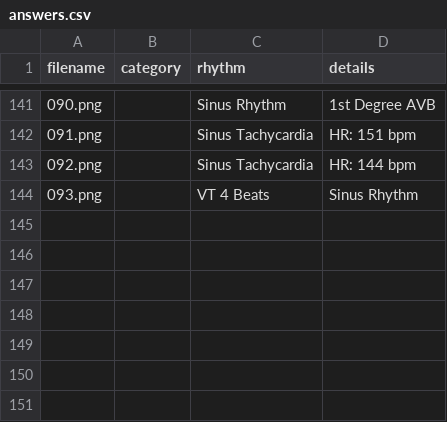
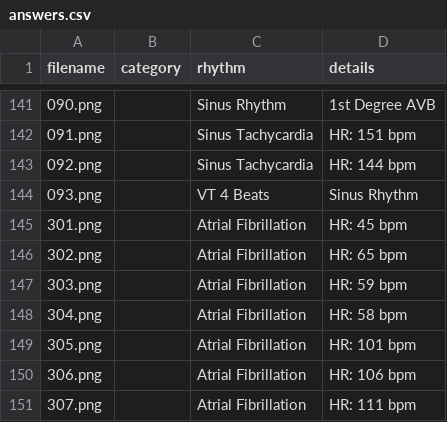
Before and after one commit to TAtk77/ekg-flashcards, a CSV file: csv/answers.csv, drawn as a sheet; only a part is shown, gaps mark what is left out.

```diff
--- a/csv/answers.csv
+++ b/csv/answers.csv
@@ -144 +144,8 @@ filename,category,rhythm,details
 093.png,,VT 4 Beats,Sinus Rhythm
+301.png,,Atrial Fibrillation,HR: 45 bpm
+302.png,,Atrial Fibrillation,HR: 65 bpm
+303.png,,Atrial Fibrillation,HR: 59 bpm
+304.png,,Atrial Fibrillation,HR: 58 bpm
+305.png,,Atrial Fibrillation,HR: 101 bpm
+306.png,,Atrial Fibrillation,HR: 106 bpm
+307.png,,Atrial Fibrillation,HR: 111 bpm
```
Also changed, not shown: 7 other files.
